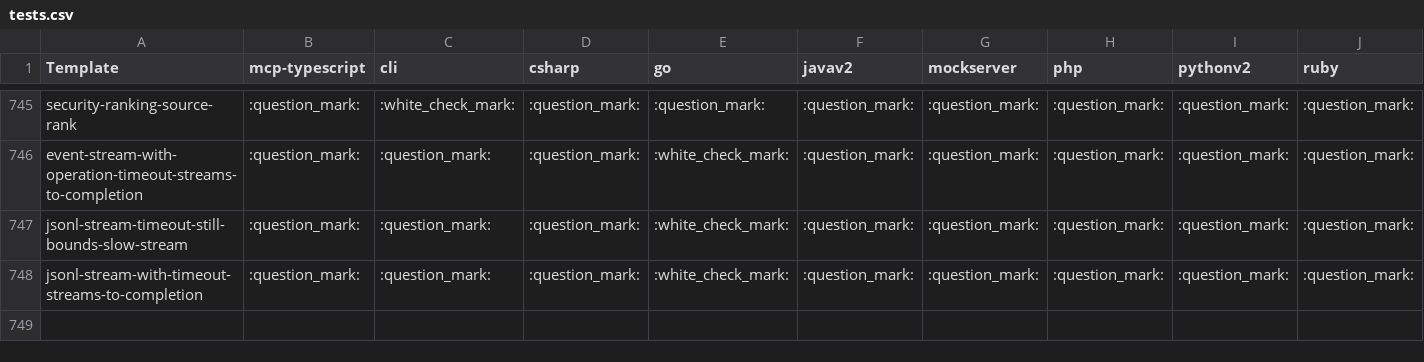
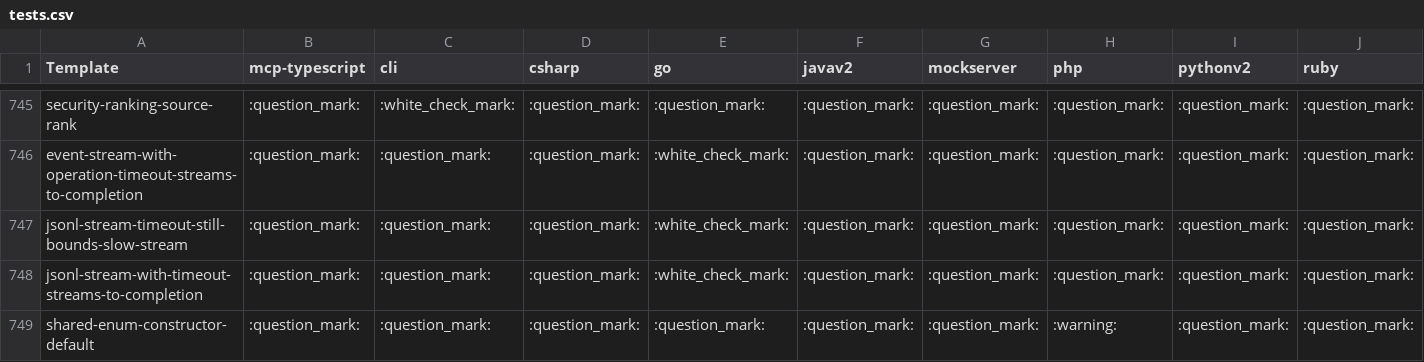
Before and after one commit to byron-lambda/openapi-generation, a CSV file: reports/tests.csv, drawn as a sheet; only a part is shown, gaps mark what is left out; rows hold the shown columns only; the diff names each change by its address in the sheet, - before the commit and + after, or states it on an @@ line.

```diff
--- a/reports/tests.csv
+++ b/reports/tests.csv
+row 749: shared-enum-constructor-default | :question_mark: | :question_mark: | :question_mark: | :question_mark: | :question_mark: | :question_mark: | :warning: | :question_mark: | :question_mark:
```
Also changed, not shown: 1 other file.
